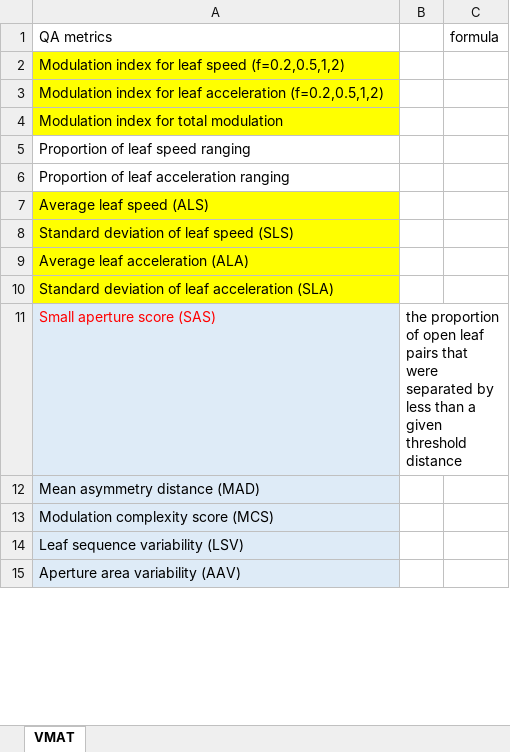
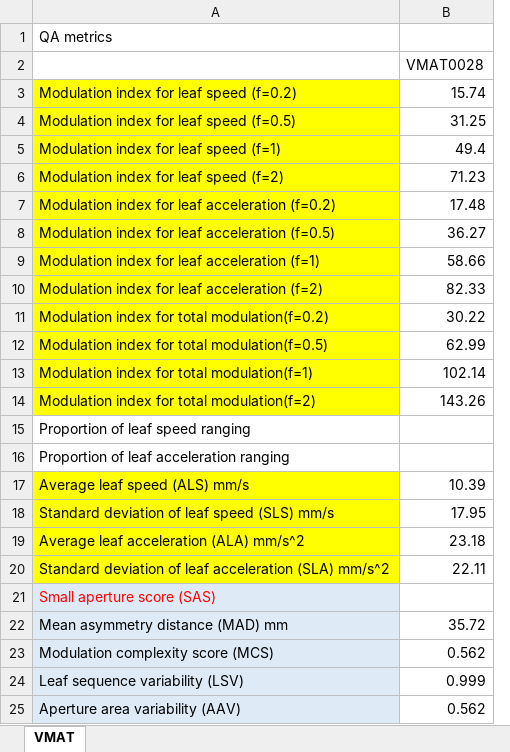
Before and after one commit to fishdda/VMAT-QA-metrics, an Excel workbook: QA list.xlsx, sheet VMAT, drawn as a sheet; only a part is shown; values as stored, in another font and other column widths than the file's, no borders; removed rows and columns are numbered as before the commit, all else as after; the diff covers the shown part only; the diff names each change by its address in the sheet, - before the commit and + after, or states it on an @@ line.

```diff
--- a/QA list.xlsx (sheet VMAT)
+++ b/QA list.xlsx (sheet VMAT)
-column B, row 11: the proportion of open leaf pairs that were separated by less than a given threshold distance
-column C, row 1: formula
+column B, rows 3-5: 15.74 | 31.25 | 49.4; rows 17-25: 10.39 | 17.95 | 23.18 | 22.11 |  | 35.72 | 0.562 | 0.999 | 0.562
+row 2:  | VMAT0028
-A3: Modulation index for leaf speed (f=0.2,0.5,1,2)
+A3: Modulation index for leaf speed (f=0.2)
-A4: …for leaf acceleration (f=0.2,0.5,1,2)
+A4: …for leaf speed (f=0.5)
-A5: Modulation index for total modulation
+A5: Modulation index for leaf speed (f=1)
+row 6: Modulation index for leaf speed (f=2) | 71.23
+row 7: Modulation index for leaf acceleration (f=0.2) | 17.48
+row 8: Modulation index for leaf acceleration (f=0.5) | 36.27
+row 9: Modulation index for leaf acceleration (f=1) | 58.66
+row 10: Modulation index for leaf acceleration (f=2) | 82.33
+row 11: Modulation index for total modulation(f=0.2) | 30.22
+row 12: Modulation index for total modulation(f=0.5) | 62.99
+row 13: Modulation index for total modulation(f=1) | 102.14
+row 14: Modulation index for total modulation(f=2) | 143.26
-A17: Average leaf speed (ALS)
+A17: Average leaf speed (ALS) mm/s
-A18: Standard deviation of leaf speed (SLS)
+A18: Standard deviation of leaf speed (SLS) mm/s
-A19: Average leaf acceleration (ALA)
+A19: Average leaf acceleration (ALA) mm/s^2
-A20: …acceleration (SLA)
+A20: …acceleration (SLA) mm/s^2
-A22: Mean asymmetry distance (MAD)
+A22: Mean asymmetry distance (MAD) mm
```
Also changed, not shown: 4 edited cells elsewhere in this sheet, 5 other files.
